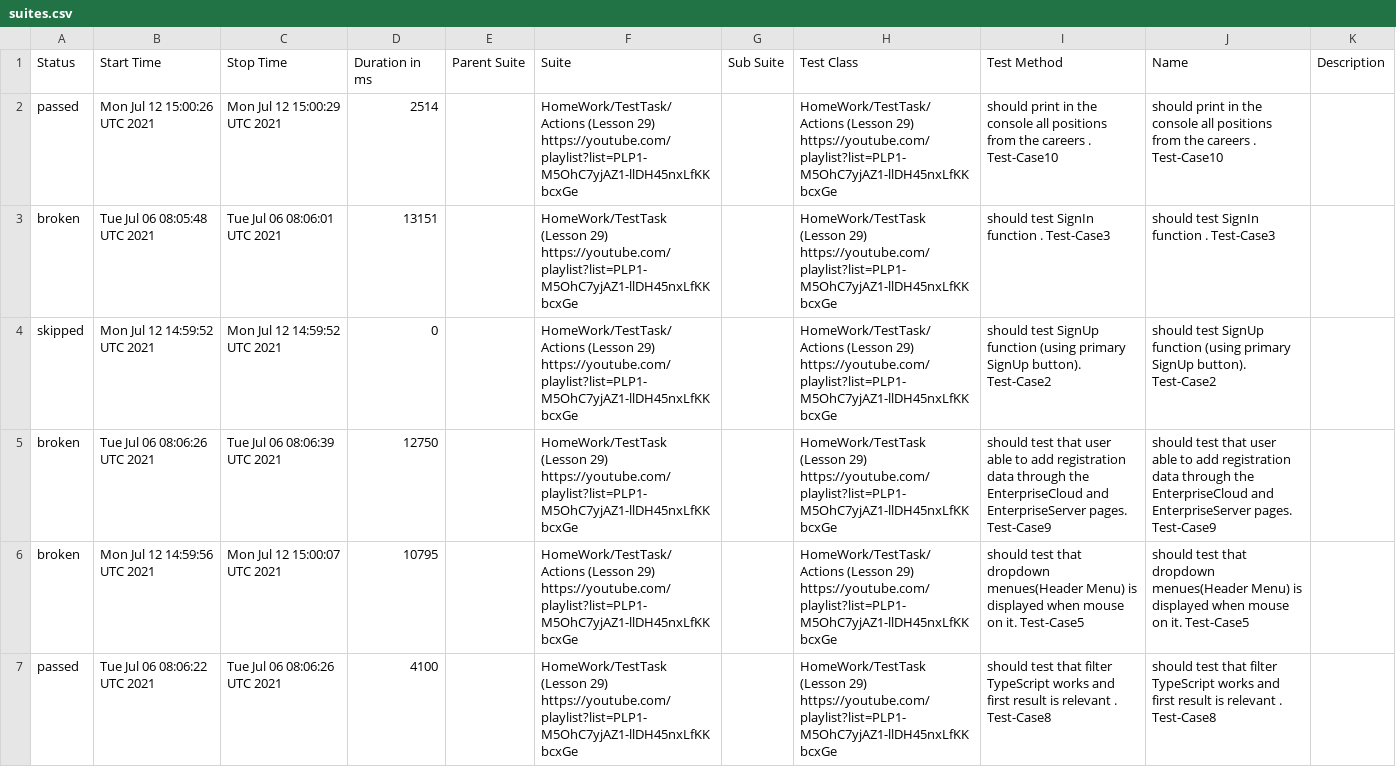
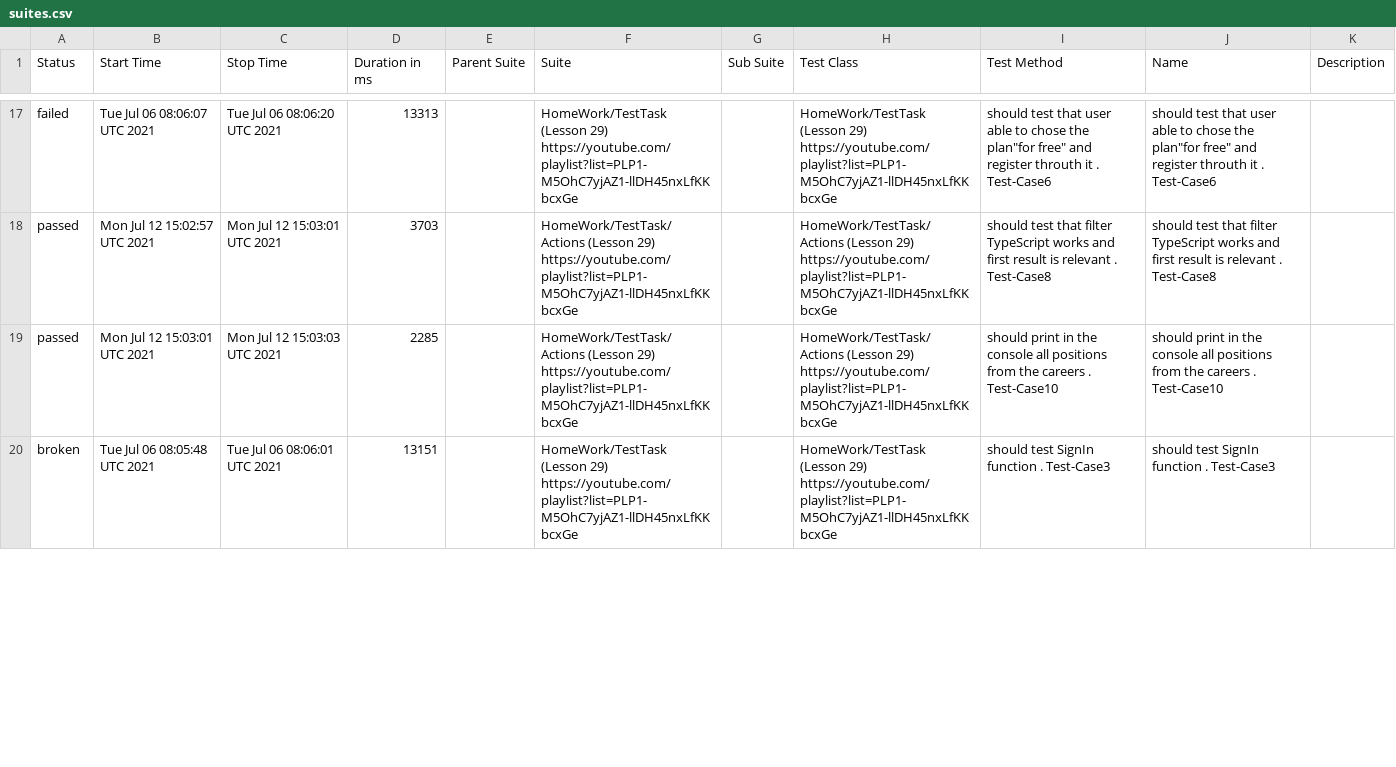
Before and after one commit to ToActions/HtmlActions, a CSV file: data/suites.csv, drawn as a sheet; only a part is shown, gaps mark what is left out; the diff covers the shown part only.

Commit message:
Update from https://github.com/AmigoSerhio/Private_Allure_Actions/commit/3f53eb9471843c912bad9f85c360fcf1afa9603f

```diff
--- a/data/suites.csv
+++ b/data/suites.csv
@@ -2,6 +17,4 @@
-"passed","Mon Jul 12 15:00:26 UTC 2021","Mon Jul 12 15:00:29 UTC 2021","2514","","HomeWork/TestTask/Actions (Lesson 29) https://youtube.com/playlist?list=PLP1-M5OhC7yjAZ1-llDH45nxLfKKbcxGe","","HomeWork/TestTask/Actions (Lesson 29) https://youtube.com/playlist?list=PLP1-M5OhC7yjAZ1-llDH45nxLfKKbcxGe"," should print in the console all positions from the careers . Test-Case10"," should print in the console all positions from the careers . Test-Case10",""
+"failed","Tue Jul 06 08:06:07 UTC 2021","Tue Jul 06 08:06:20 UTC 2021","13313","","HomeWork/TestTask (Lesson 29) https://youtube.com/playlist?list=PLP1-M5OhC7yjAZ1-llDH45nxLfKKbcxGe","","HomeWork/TestTask (Lesson 29) https://youtube.com/playlist?list=PLP1-M5OhC7yjAZ1-llDH45nxLfKKbcxGe","should test that user able to chose the plan""for free"" and register throuth it . Test-Case6","should test that user able to chose the plan""for free"" and register throuth it . Test-Case6",""
+"passed","Mon Jul 12 15:02:57 UTC 2021","Mon Jul 12 15:03:01 UTC 2021","3703","","HomeWork/TestTask/Actions (Lesson 29) https://youtube.com/playlist?list=PLP1-M5OhC7yjAZ1-llDH45nxLfKKbcxGe","","HomeWork/TestTask/Actions (Lesson 29) https://youtube.com/playlist?list=PLP1-M5OhC7yjAZ1-llDH45nxLfKKbcxGe","should test that filter TypeScript works and first result is relevant . Test-Case8","should test that filter TypeScript works and first result is relevant . Test-Case8",""
+"passed","Mon Jul 12 15:03:01 UTC 2021","Mon Jul 12 15:03:03 UTC 2021","2285","","HomeWork/TestTask/Actions (Lesson 29) https://youtube.com/playlist?list=PLP1-M5OhC7yjAZ1-llDH45nxLfKKbcxGe","","HomeWork/TestTask/Actions (Lesson 29) https://youtube.com/playlist?list=PLP1-M5OhC7yjAZ1-llDH45nxLfKKbcxGe"," should print in the console all positions from the careers . Test-Case10"," should print in the console all positions from the careers . Test-Case10",""
 "broken","Tue Jul 06 08:05:48 UTC 2021","Tue Jul 06 08:06:01 UTC 2021","13151","","HomeWork/TestTask (Lesson 29) https://youtube.com/playlist?list=PLP1-M5OhC7yjAZ1-llDH45nxLfKKbcxGe","","HomeWork/TestTask (Lesson 29) https://youtube.com/playlist?list=PLP1-M5OhC7yjAZ1-llDH45nxLfKKbcxGe","should test SignIn function . Test-Case3","should test SignIn function . Test-Case3",""
-"skipped","Mon Jul 12 14:59:52 UTC 2021","Mon Jul 12 14:59:52 UTC 2021","0","","HomeWork/TestTask/Actions (Lesson 29) https://youtube.com/playlist?list=PLP1-M5OhC7yjAZ1-llDH45nxLfKKbcxGe","","HomeWork/TestTask/Actions (Lesson 29) https://youtube.com/playlist?list=PLP1-M5OhC7yjAZ1-llDH45nxLfKKbcxGe","should test SignUp function (using primary SignUp button). Test-Case2","should test SignUp function (using primary SignUp button). Test-Case2",""
-"broken","Tue Jul 06 08:06:26 UTC 2021","Tue Jul 06 08:06:39 UTC 2021","12750","","HomeWork/TestTask (Lesson 29) https://youtube.com/playlist?list=PLP1-M5OhC7yjAZ1-llDH45nxLfKKbcxGe","","HomeWork/TestTask (Lesson 29) https://youtube.com/playlist?list=PLP1-M5OhC7yjAZ1-llDH45nxLfKKbcxGe"," should test that user able to add registration data through the EnterpriseCloud and EnterpriseServer pages. Test-Case9"," should test that user able to add registration data through the EnterpriseCloud and EnterpriseServer pages. Test-Case9",""
-"broken","Mon Jul 12 14:59:56 UTC 2021","Mon Jul 12 15:00:07 UTC 2021","10795","","HomeWork/TestTask/Actions (Lesson 29) https://youtube.com/playlist?list=PLP1-M5OhC7yjAZ1-llDH45nxLfKKbcxGe","","HomeWork/TestTask/Actions (Lesson 29) https://youtube.com/playlist?list=PLP1-M5OhC7yjAZ1-llDH45nxLfKKbcxGe","should test that dropdown menues(Header Menu) is displayed when mouse on it. Test-Case5","should test that dropdown menues(Header Menu) is displayed when mouse on it. Test-Case5",""
-"passed","Tue Jul 06 08:06:22 UTC 2021","Tue Jul 06 08:06:26 UTC 2021","4100","","HomeWork/TestTask (Lesson 29) https://youtube.com/playlist?list=PLP1-M5OhC7yjAZ1-llDH45nxLfKKbcxGe","","HomeWork/TestTask (Lesson 29) https://youtube.com/playlist?list=PLP1-M5OhC7yjAZ1-llDH45nxLfKKbcxGe","should test that filter TypeScript works and first result is relevant . Test-Case8","should test that filter TypeScript works and first result is relevant . Test-Case8",""
```
Also changed, not shown: 7 added rows, 6 removed rows, 7 moved rows and 9 edited cells elsewhere in this file, 40 other files.
